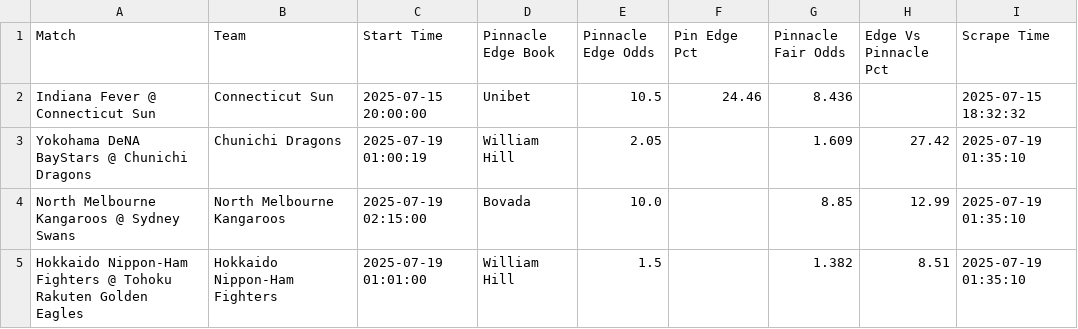
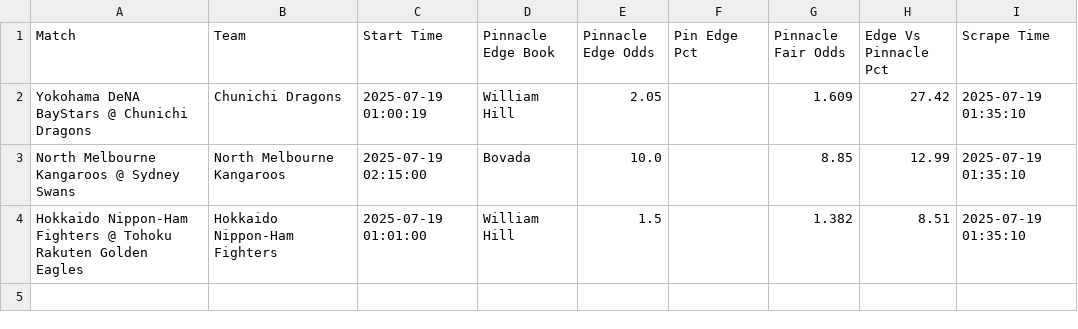
Before and after one commit to asmith7654/paper-betting-tracker, a CSV file: master_pin_bets.csv, drawn as a sheet; the diff names each change by its address in the sheet, - before the commit and + after, or states it on an @@ line.

Commit message:
Update master_pin_bets.csv

```diff
--- a/master_pin_bets.csv
+++ b/master_pin_bets.csv
-row 2: Indiana Fever @ Connecticut Sun | Connecticut Sun | 2025-07-15 20:00:00 | Unibet | 10.5 | 24.46 | 8.436 |  | 2025-07-15 18:32:32
```
